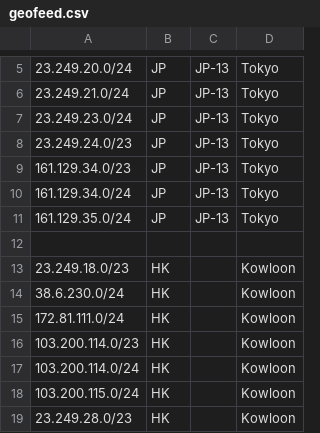
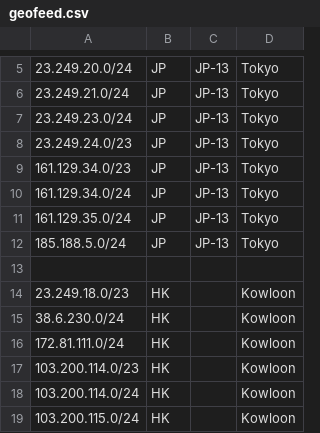
Before and after one commit to primesecuritycorp/geofeed, a CSV file: geofeed.csv, drawn as a sheet; only a part is shown, gaps mark what is left out; the shorter side is filled out with more unchanged rows.

Commit message:
Update geofeed.csv

```diff
--- a/geofeed.csv
+++ b/geofeed.csv
@@ -11,2 +11,3 @@
 161.129.35.0/24,JP,JP-13,Tokyo,
+185.188.5.0/24,JP,JP-13,Tokyo,
 
```
